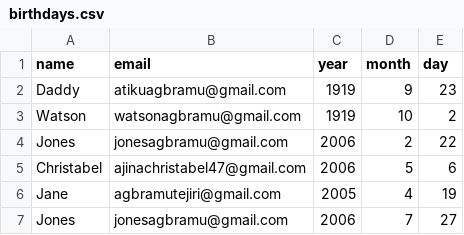
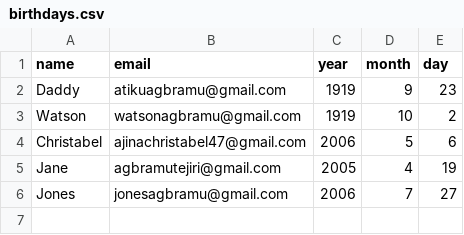
Before and after one commit to jones855/Send-email, a CSV file: birthdays.csv, drawn as a sheet.

Commit message:
Update birthdays.csv

```diff
--- a/birthdays.csv
+++ b/birthdays.csv
@@ -3,3 +3,2 @@ Daddy,atikuagbramu@gmail.com,1919,9,23
 Watson,watsonagbramu@gmail.com,1919,10,2
-Jones,jonesagbramu@gmail.com,2006,2,22
 Christabel,ajinachristabel47@gmail.com,2006,5,6
```
